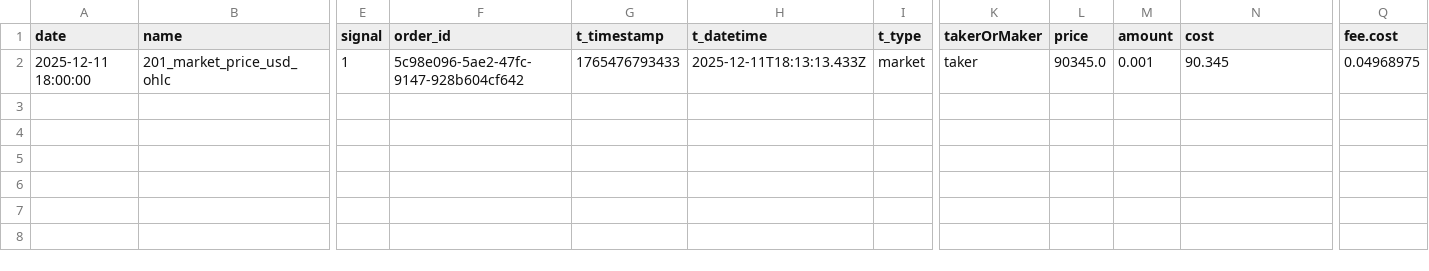
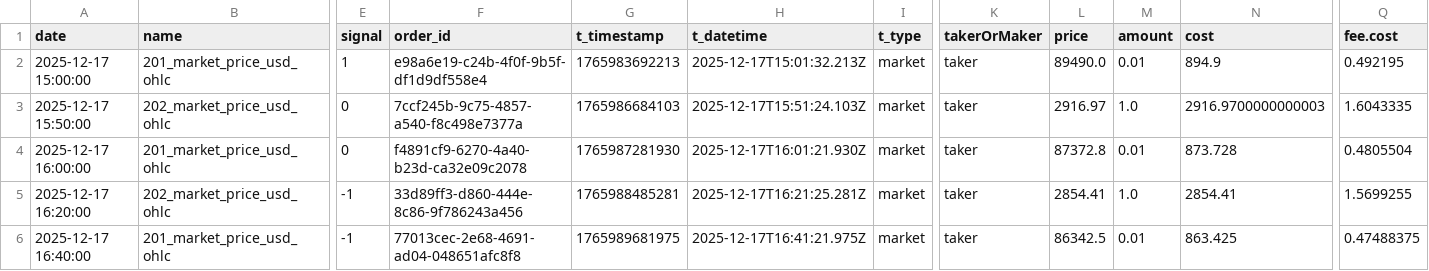
Before and after one commit to lawrencelisc/algo_10m, a CSV file: data/Trade/bybit_trade_hist.csv, drawn as a sheet; only a part is shown, gaps mark what is left out; rows hold the shown columns only; the diff names each change by its address in the sheet, - before the commit and + after, or states it on an @@ line.

```diff
--- a/data/Trade/bybit_trade_hist.csv
+++ b/data/Trade/bybit_trade_hist.csv
-A2 (date): 2025-12-11 18:00:00
+A2 (date): 2025-12-17 15:00:00
-F2 (order_id): 5c98e096-5ae2-47fc-9147-928b604cf642
+F2 (order_id): e98a6e19-c24b-4f0f-9b5f-df1d9df558e4
-G2 (t_timestamp): 1765476793433
+G2 (t_timestamp): 1765983692213
-H2 (t_datetime): 2025-12-11T18:13:13.433Z
+H2 (t_datetime): 2025-12-17T15:01:32.213Z
-L2 (price): 90345.0
+L2 (price): 89490.0
-M2 (amount): 0.001
+M2 (amount): 0.01
-N2 (cost): 90.345
+N2 (cost): 894.9
-Q2 (fee.cost): 0.04968975
+Q2 (fee.cost): 0.492195
+row 3: 2025-12-17 15:50:00 | 202_market_price_usd_ohlc | 0 | 7ccf245b-9c75-4857-a540-f8c498e7377a | 1765986684103 | 2025-12-17T15:51:24.103Z | market | taker | 2916.97 | 1.0 | 2916.9700000000003 | 1.6043335
+row 4: 2025-12-17 16:00:00 | 201_market_price_usd_ohlc | 0 | f4891cf9-6270-4a40-b23d-ca32e09c2078 | 1765987281930 | 2025-12-17T16:01:21.930Z | market | taker | 87372.8 | 0.01 | 873.728 | 0.4805504
+row 5: 2025-12-17 16:20:00 | 202_market_price_usd_ohlc | -1 | 33d89ff3-d860-444e-8c86-9f786243a456 | 1765988485281 | 2025-12-17T16:21:25.281Z | market | taker | 2854.41 | 1.0 | 2854.41 | 1.5699255
+row 6: 2025-12-17 16:40:00 | 201_market_price_usd_ohlc | -1 | 77013cec-2e68-4691-ad04-048651afc8f8 | 1765989681975 | 2025-12-17T16:41:21.975Z | market | taker | 86342.5 | 0.01 | 863.425 | 0.47488375
```
Also changed, not shown: config/su_table.csv, data/Signal/signal_table.csv, 7 other files.
